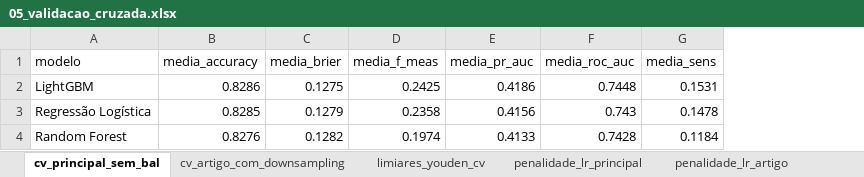
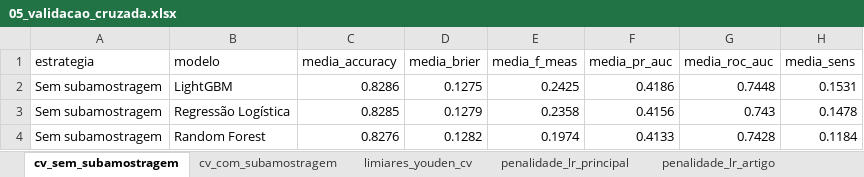
Before and after one commit to leticiavelozo/predicao-abandono-tuberculose, an Excel workbook: resultados/tabelas/05_validacao_cruzada.xlsx, sheet cv_sem_subamostragem, drawn as a sheet; only a part is shown; values as stored, in another font and other column widths than the file's, no borders; the diff names each change by its address in the sheet, - before the commit and + after, or states it on an @@ line.

```diff
--- a/resultados/tabelas/05_validacao_cruzada.xlsx (sheet cv_sem_subamostragem)
+++ b/resultados/tabelas/05_validacao_cruzada.xlsx (sheet cv_sem_subamostragem)
-sheet tab: cv_principal_sem_bal
+sheet tab: cv_sem_subamostragem
-sheet tab: cv_artigo_com_downsampling
+sheet tab: cv_com_subamostragem
+column A (estrategia), rows 2-4: all Sem subamostragem
```
Also changed, not shown: sheet limiares_youden_cv, sheet cv_com_subamostragem, sheet penalidade_lr_principal, sheet penalidade_lr_artigo, resultados/tabelas/03A_amostra.xlsx, resultados/tabelas/03B_descritiva.xlsx, 16 other files.
